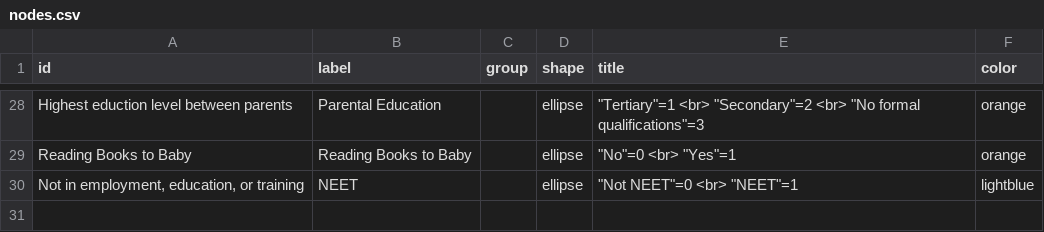
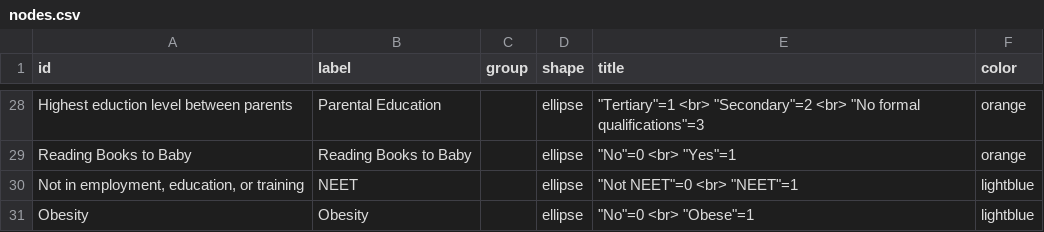
Before and after one commit to kcha193/KnowLabShiny, a CSV file: base/nodes.csv, drawn as a sheet; only a part is shown, gaps mark what is left out; the diff names each change by its address in the sheet, - before the commit and + after, or states it on an @@ line.

```diff
--- a/base/nodes.csv
+++ b/base/nodes.csv
+row 31: Obesity | Obesity |  | ellipse | "No"=0 <br> "Obese"=1 | lightblue
```
Also changed, not shown: base/edges.csv, 6 other files.
